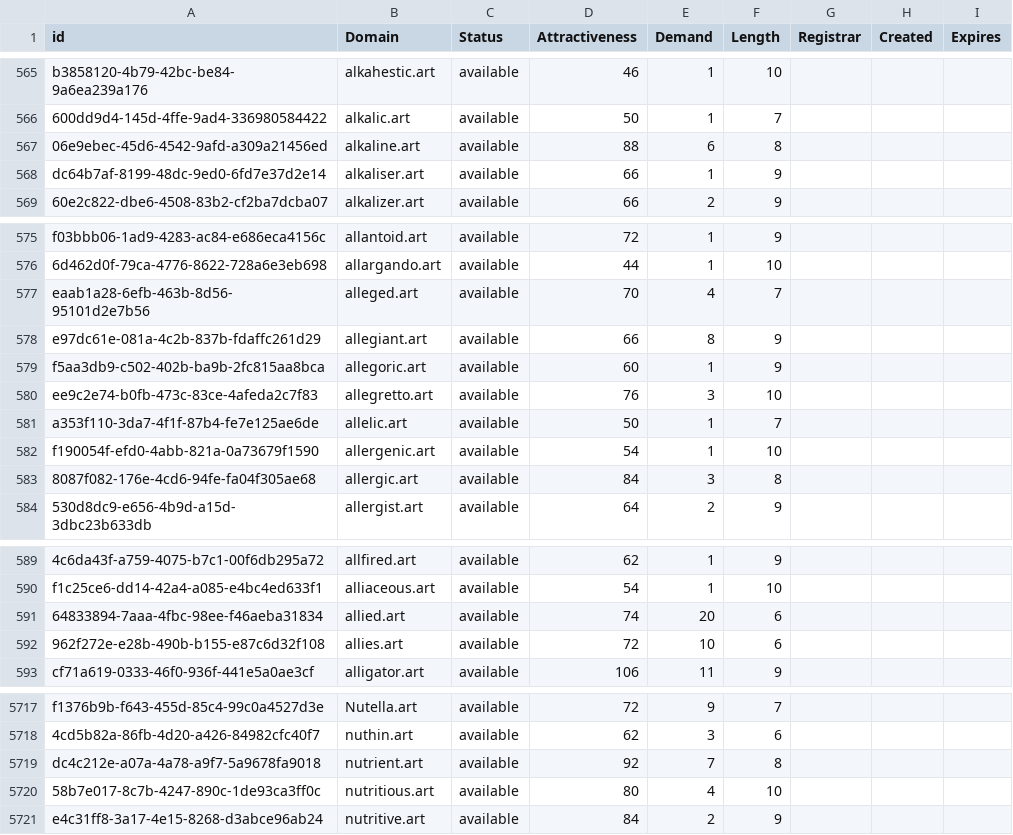
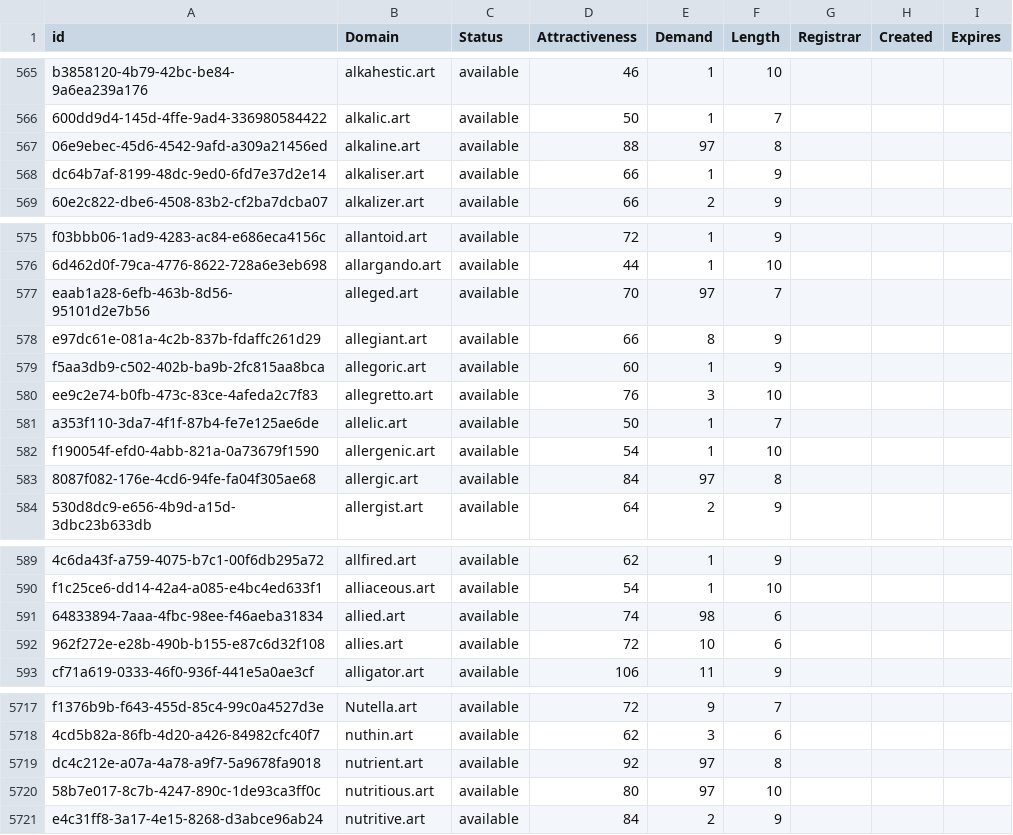
Before and after one commit to UniqueDomains/art-oneword-domains, a CSV file: art.csv, drawn as a sheet; only a part is shown, gaps mark what is left out; the diff covers the shown part only; the diff names each change by its address in the sheet, - before the commit and + after, or states it on an @@ line.

```diff
--- a/art.csv
+++ b/art.csv
-E567 (Demand): 6
+E567 (Demand): 97
-E577 (Demand): 4
+E577 (Demand): 97
-E583 (Demand): 3
+E583 (Demand): 97
-E591 (Demand): 20
+E591 (Demand): 98
-E5719 (Demand): 7
+E5719 (Demand): 97
-E5720 (Demand): 4
+E5720 (Demand): 97
```
Also changed, not shown: 45 edited cells elsewhere in this file, 1 other file.
